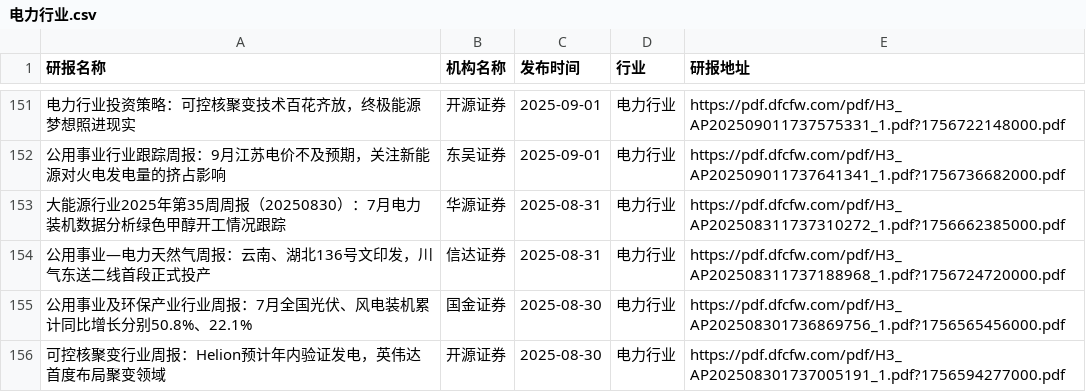
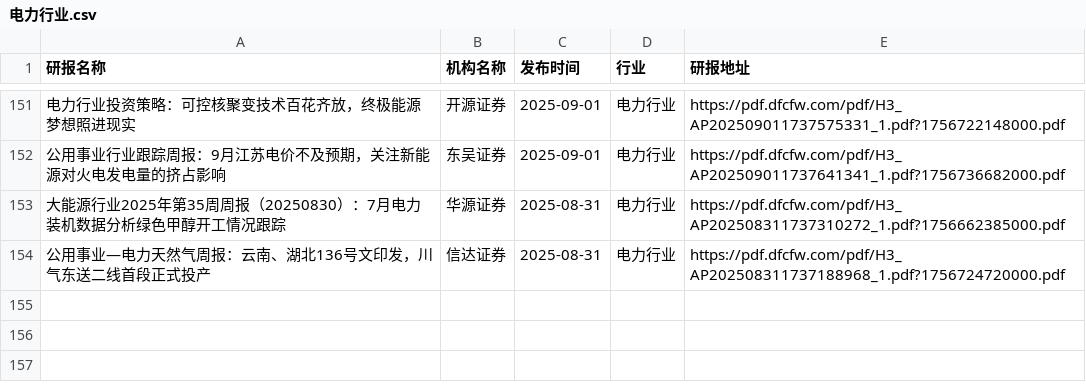
Before and after one commit to yueshandewu/dongcai_report, a CSV file: eastmoney/电力行业.csv, drawn as a sheet; only a part is shown, gaps mark what is left out; the diff names each change by its address in the sheet, - before the commit and + after, or states it on an @@ line.

```diff
--- a/eastmoney/电力行业.csv
+++ b/eastmoney/电力行业.csv
-row 155: 公用事业及环保产业行业周报：7月全国光伏、风电装机累计同比增长分别50.8%、22.1% | 国金证券 | 2025-08-30 | 电力行业 | https://pdf.dfcfw.com/pdf/H3_AP202508301736869756_1.pdf?1756565456000.pdf
-row 156: 可控核聚变行业周报：Helion预计年内验证发电，英伟达首度布局聚变领域 | 开源证券 | 2025-08-30 | 电力行业 | https://pdf.dfcfw.com/pdf/H3_AP202508301737005191_1.pdf?1756594277000.pdf
```
Also changed, not shown: eastmoney/半导体.csv, eastmoney/工程机械.csv, 32 other files.
